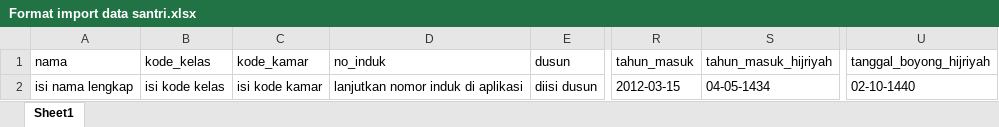
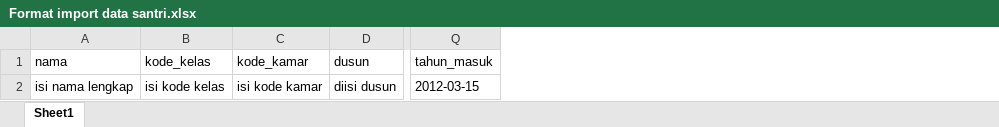
Before and after one commit to AhmadMuzayyin/digitren, an Excel workbook: public/files/Format import data santri.xlsx, sheet Sheet1, drawn as a sheet; only a part is shown, gaps mark what is left out; values as stored, in another font and other column widths than the file's, no borders; the diff names each change by its address in the sheet, - before the commit and + after, or states it on an @@ line.

Commit message:
fixing field import data format

```diff
--- a/public/files/Format import data santri.xlsx (sheet Sheet1)
+++ b/public/files/Format import data santri.xlsx (sheet Sheet1)
-column D (no_induk), row 2: lanjutkan nomor induk di aplikasi
-column S (tahun_masuk_hijriyah), row 2: 04-05-1434
-column U (tanggal_boyong_hijriyah), row 2: 02-10-1440
```
